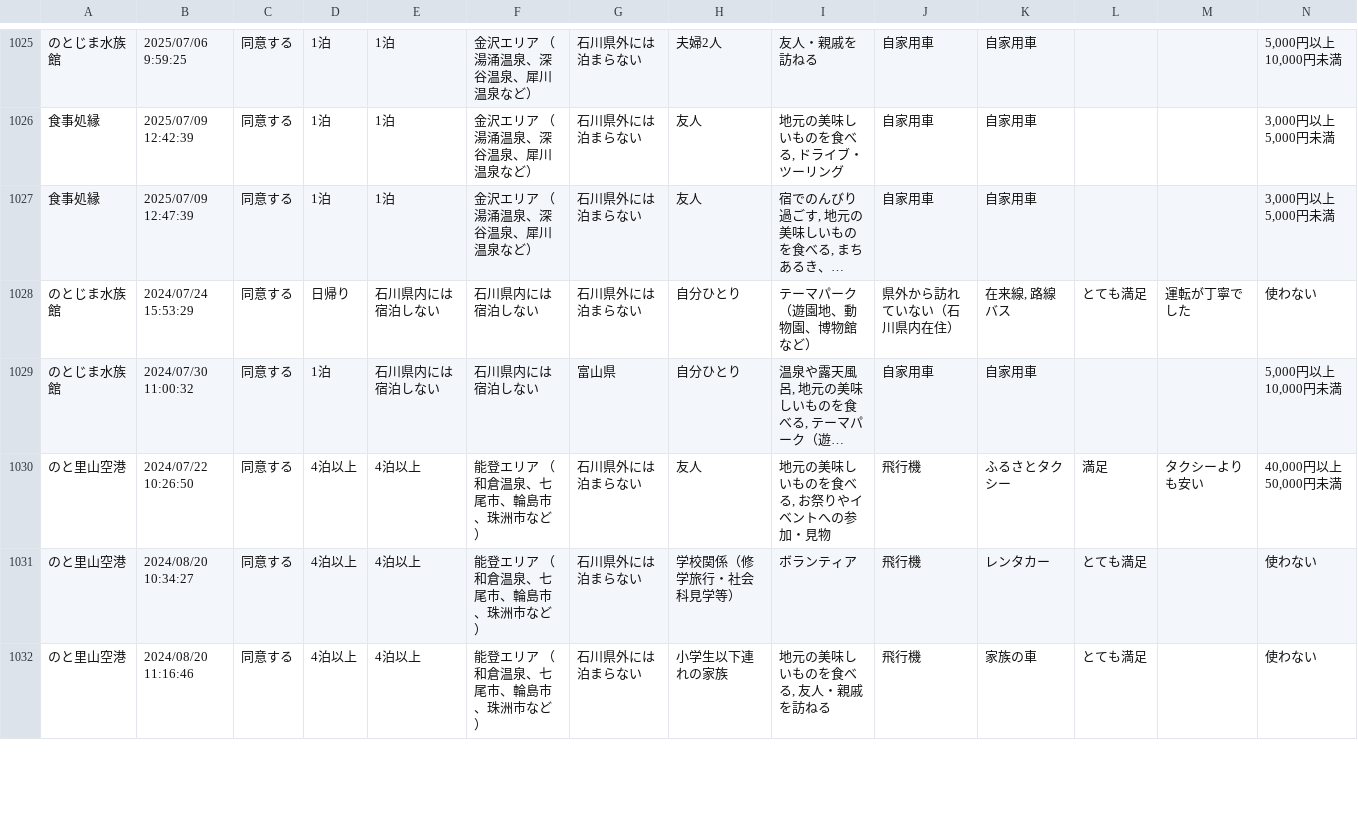
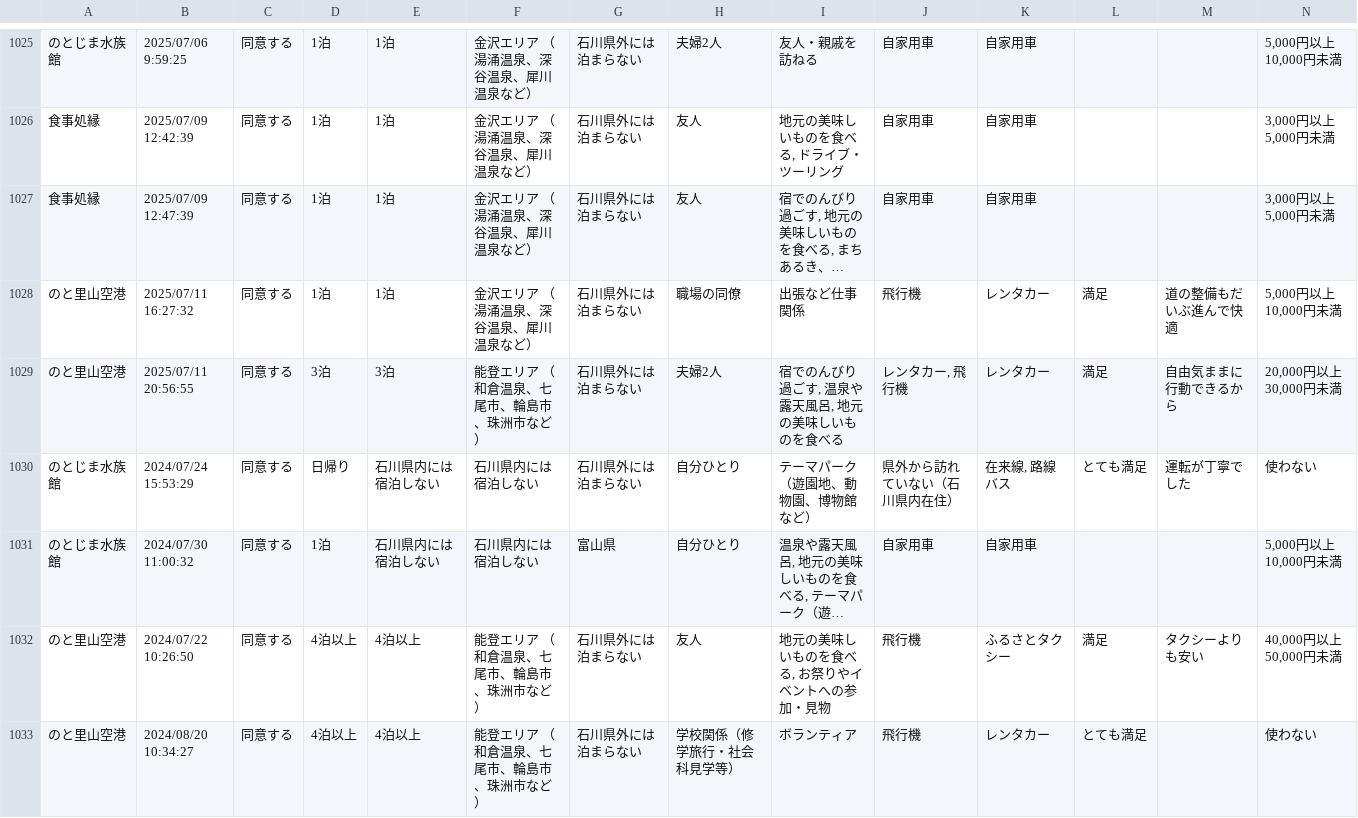
Before and after one commit to code4fukui/ishikawa-kanko-survey, a CSV file: noto.csv, drawn as a sheet; only a part is shown, gaps mark what is left out; the shorter side is filled out with more unchanged rows; long unchanged cells end in …; rows hold the shown columns only; the diff names each change by its address in the sheet, - before the commit and + after, or states it on an @@ line.

Commit message:
update data

```diff
--- a/noto.csv
+++ b/noto.csv
+row 1028: のと里山空港 | 2025/07/11 16:27:32 | 同意する | 1泊 | 1泊 | 金沢エリア （湯涌温泉、深谷温泉、犀川温泉など） | 石川県外には泊まらない | 職場の同僚 | 出張など仕事関係 | 飛行機 | レンタカー | 満足 | 道の整備もだいぶ進んで快適 | 5,000円以上 10,000円未満
+row 1029: のと里山空港 | 2025/07/11 20:56:55 | 同意する | 3泊 | 3泊 | 能登エリア （和倉温泉、七尾市、輪島市、珠洲市など） | 石川県外には泊まらない | 夫婦2人 | 宿でのんびり過ごす, 温泉や露天風呂, 地元の美味しいものを食べる | レンタカー, 飛行機 | レンタカー | 満足 | 自由気ままに行動できるから | 20,000円以上 30,000円未満
```
Also changed, not shown: 1 other file.
